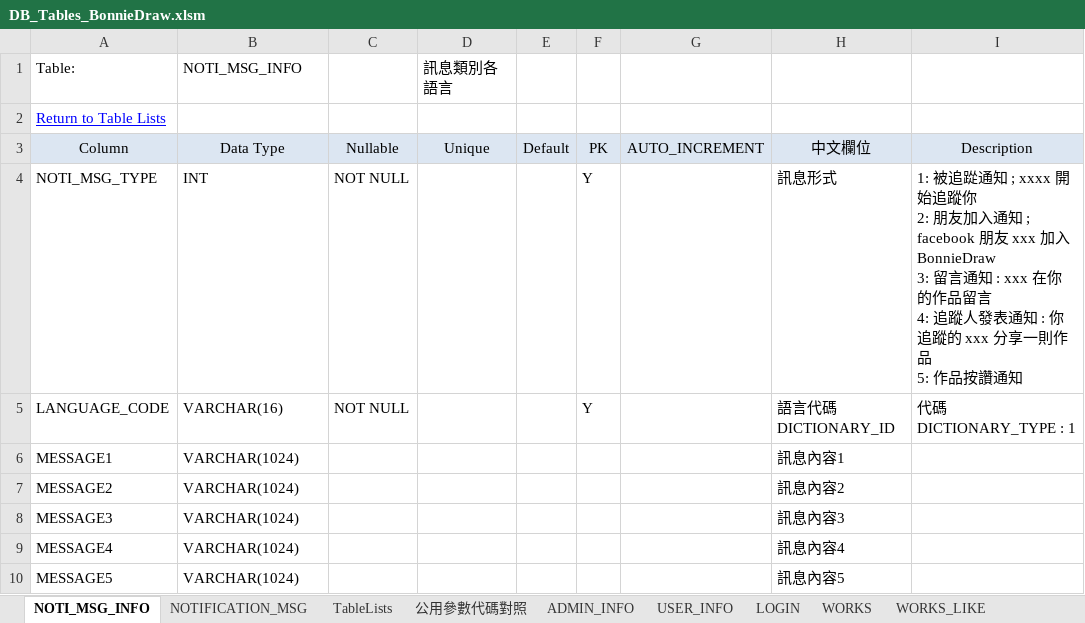
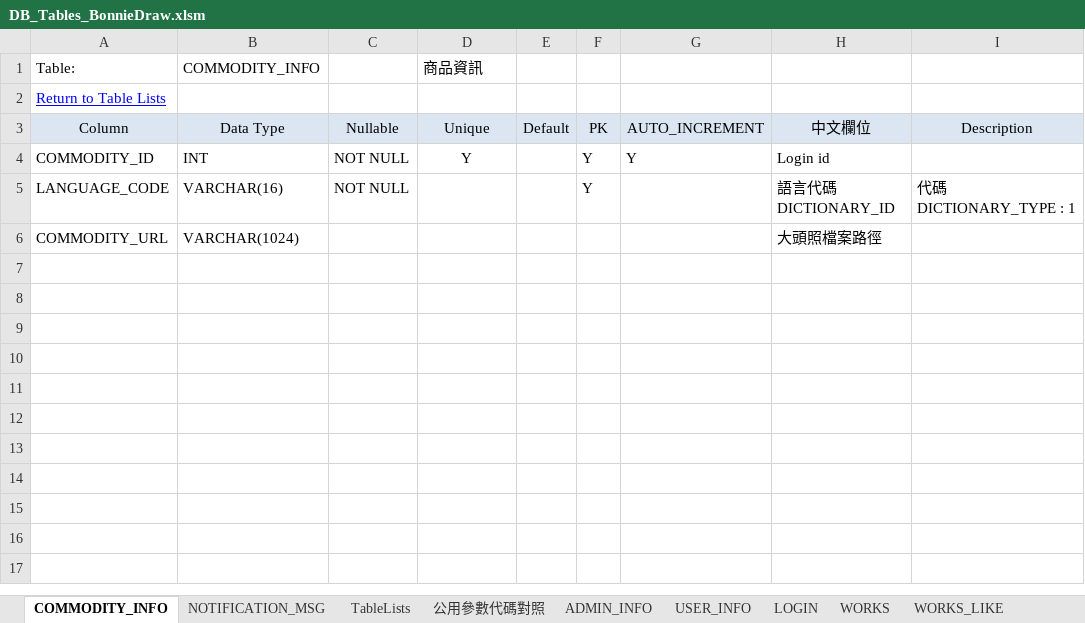
Before and after one commit to jimmyxiao/Bonnie, an Excel workbook: doc/SASD/DB_Tables_BonnieDraw.xlsm, sheet COMMODITY_INFO, drawn as a sheet; values as stored, in another font and other column widths than the file's, no borders; charts and pictures not drawn; removed rows and columns are numbered as before the commit, all else as after; ↵ is a line break in a cell; the diff names each change by its address in the sheet, - before the commit and + after, or states it on an @@ line.

```diff
--- a/doc/SASD/DB_Tables_BonnieDraw.xlsm (sheet COMMODITY_INFO)
+++ b/doc/SASD/DB_Tables_BonnieDraw.xlsm (sheet COMMODITY_INFO)
-sheet tab: NOTI_MSG_INFO
+sheet tab: COMMODITY_INFO
-B1: NOTI_MSG_INFO
+B1: COMMODITY_INFO
-D1: 訊息類別各語言
+D1: 商品資訊
-row 4: NOTI_MSG_TYPE | INT | NOT NULL |  |  | Y |  | 訊息形式 | 1: 被追踨通知 ; xxxx 開始追蹤你 ↵ 2: 朋友加入通知 ; facebook 朋友 xxx 加入BonnieDraw ↵ 3: 留言通知 : xxx 在你的作品留言 ↵ 4: 追蹤人發表通知 : 你追蹤的 xxx 分享一則作品 ↵ 5: 作品按讚通知
+row 4: COMMODITY_ID | INT | NOT NULL | Y |  | Y | Y | Login id
-row 6: MESSAGE1 | VARCHAR(1024) |  |  |  |  |  | 訊息內容1
-row 7: MESSAGE2 | VARCHAR(1024) |  |  |  |  |  | 訊息內容2
-row 8: MESSAGE3 | VARCHAR(1024) |  |  |  |  |  | 訊息內容3
-row 9: MESSAGE4 | VARCHAR(1024) |  |  |  |  |  | 訊息內容4
-row 10: MESSAGE5 | VARCHAR(1024) |  |  |  |  |  | 訊息內容5
+row 6: COMMODITY_URL | VARCHAR(1024) |  |  |  |  |  | 大頭照檔案路徑
```
Also changed, not shown: sheet TableLists, charts or pictures, doc/SASD/WebAPIBonnieDraw.xlsm, 5 other files.
